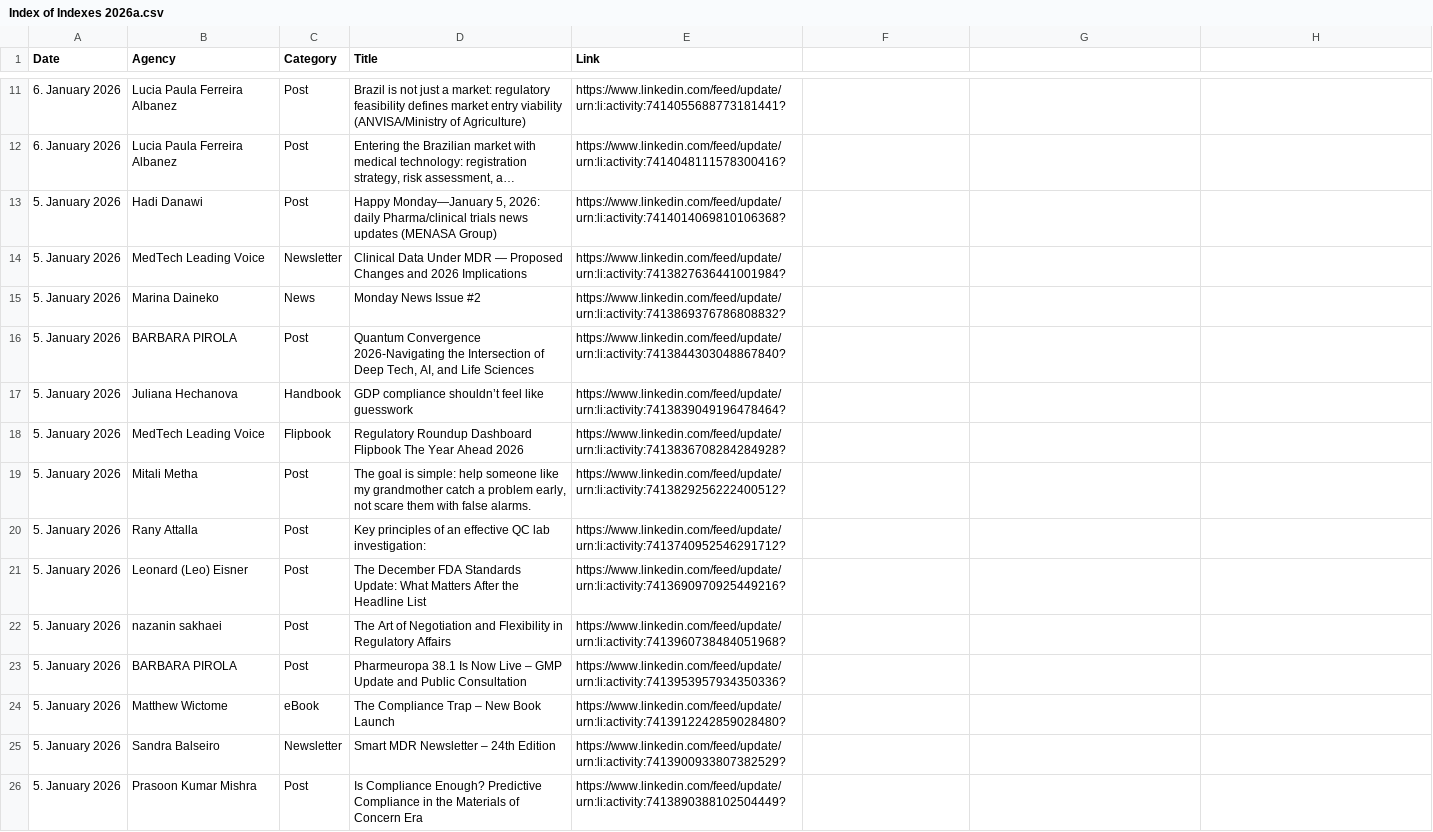
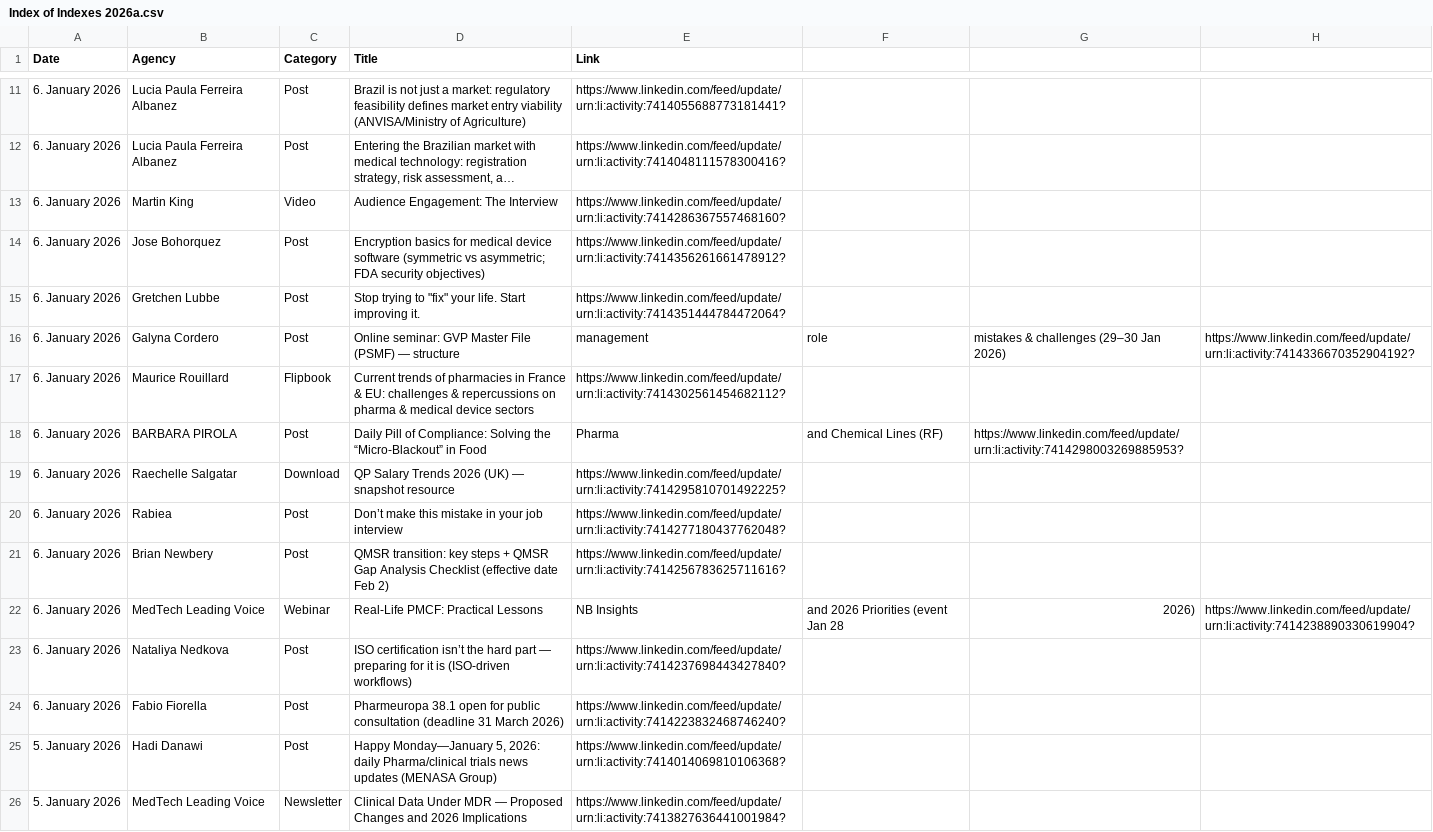
Before and after one commit to MartinCKing/Index-of-Indexes, a CSV file: Index of Indexes 2026a.csv, drawn as a sheet; only a part is shown, gaps mark what is left out; the shorter side is filled out with more unchanged rows; long unchanged cells end in …; the diff names each change by its address in the sheet, - before the commit and + after, or states it on an @@ line.

Commit message:
Update Index of Indexes 2026a.csv

```diff
--- a/Index of Indexes 2026a.csv
+++ b/Index of Indexes 2026a.csv
+row 13: 6. January 2026 | Martin King | Video | Audience Engagement: The Interview | https://www.linkedin.com/feed/update/urn:li:activity:7414286367557468160?
+row 14: 6. January 2026 | Jose Bohorquez | Post | Encryption basics for medical device software (symmetric vs asymmetric; FDA security objectives) | https://www.linkedin.com/feed/update/urn:li:activity:7414356261661478912?
+row 15: 6. January 2026 | Gretchen Lubbe | Post | Stop trying to "fix" your life. Start improving it. | https://www.linkedin.com/feed/update/urn:li:activity:7414351444784472064?
+row 16: 6. January 2026 | Galyna Cordero | Post | Online seminar: GVP Master File (PSMF) — structure | management | role | mistakes & challenges (29–30 Jan 2026) | https://www.linkedin.com/feed/update/urn:li:activity:7414336670352904192?
+row 17: 6. January 2026 | Maurice Rouillard | Flipbook | Current trends of pharmacies in France & EU: challenges & repercussions on pharma & medical device sectors | https://www.linkedin.com/feed/update/urn:li:activity:7414302561454682112?
+row 18: 6. January 2026 | BARBARA PIROLA | Post | Daily Pill of Compliance: Solving the “Micro-Blackout” in Food | Pharma | and Chemical Lines (RF) | https://www.linkedin.com/feed/update/urn:li:activity:7414298003269885953?
+row 19: 6. January 2026 | Raechelle Salgatar | Download | QP Salary Trends 2026 (UK) — snapshot resource | https://www.linkedin.com/feed/update/urn:li:activity:7414295810701492225?
+row 20: 6. January 2026 | Rabiea | Post | Don’t make this mistake in your job interview | https://www.linkedin.com/feed/update/urn:li:activity:7414277180437762048?
+row 21: 6. January 2026 | Brian Newbery | Post | QMSR transition: key steps + QMSR Gap Analysis Checklist (effective date Feb 2) | https://www.linkedin.com/feed/update/urn:li:activity:7414256783625711616?
+row 22: 6. January 2026 | MedTech Leading Voice | Webinar | Real-Life PMCF: Practical Lessons | NB Insights | and 2026 Priorities (event Jan 28 | 2026) | https://www.linkedin.com/feed/update/urn:li:activity:7414238890330619904?
+row 23: 6. January 2026 | Nataliya Nedkova | Post | ISO certification isn’t the hard part — preparing for it is (ISO-driven workflows) | https://www.linkedin.com/feed/update/urn:li:activity:7414237698443427840?
+row 24: 6. January 2026 | Fabio Fiorella | Post | Pharmeuropa 38.1 open for public consultation (deadline 31 March 2026) | https://www.linkedin.com/feed/update/urn:li:activity:7414223832468746240?
```
